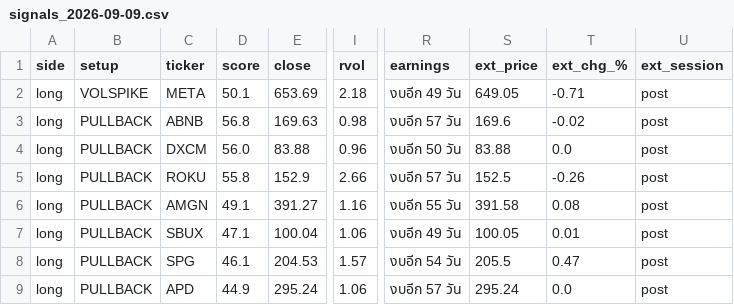
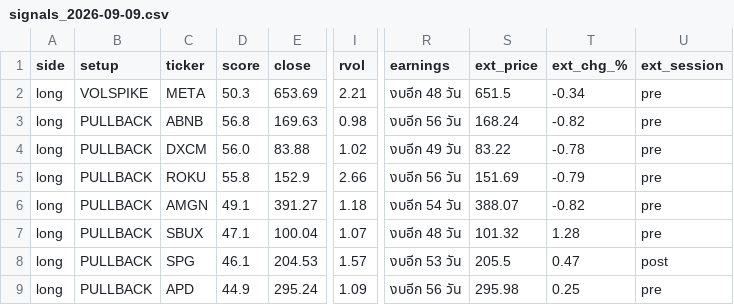
Before and after one commit to AmsteelX/Market-Scanner2, a CSV file: reports/signals_2026-09-09.csv, drawn as a sheet; only a part is shown, gaps mark what is left out; the diff covers the shown part only; the diff names each change by its address in the sheet, - before the commit and + after, or states it on an @@ line.

```diff
--- a/reports/signals_2026-09-09.csv
+++ b/reports/signals_2026-09-09.csv
-D2 (score): 50.1
+D2 (score): 50.3
-I2 (rvol): 2.18
+I2 (rvol): 2.21
-R2 (earnings): งบอีก 49 วัน
+R2 (earnings): งบอีก 48 วัน
-S2 (ext_price): 649.05
+S2 (ext_price): 651.5
-T2 (ext_chg_%): -0.71
+T2 (ext_chg_%): -0.34
-U2:U7 (ext_session): post
+U2:U7 (ext_session): pre
-R3 (earnings): งบอีก 57 วัน
+R3 (earnings): งบอีก 56 วัน
-S3 (ext_price): 169.6
+S3 (ext_price): 168.24
-T3 (ext_chg_%): -0.02
+T3 (ext_chg_%): -0.82
-I4 (rvol): 0.96
+I4 (rvol): 1.02
-R4 (earnings): งบอีก 50 วัน
+R4 (earnings): งบอีก 49 วัน
-S4 (ext_price): 83.88
+S4 (ext_price): 83.22
-T4 (ext_chg_%): 0.0
+T4 (ext_chg_%): -0.78
-R5 (earnings): งบอีก 57 วัน
+R5 (earnings): งบอีก 56 วัน
-S5 (ext_price): 152.5
+S5 (ext_price): 151.69
-T5 (ext_chg_%): -0.26
+T5 (ext_chg_%): -0.79
-I6 (rvol): 1.16
+I6 (rvol): 1.18
-R6 (earnings): งบอีก 55 วัน
+R6 (earnings): งบอีก 54 วัน
-S6 (ext_price): 391.58
+S6 (ext_price): 388.07
-T6 (ext_chg_%): 0.08
+T6 (ext_chg_%): -0.82
-I7 (rvol): 1.06
+I7 (rvol): 1.07
-R7 (earnings): งบอีก 49 วัน
+R7 (earnings): งบอีก 48 วัน
-S7 (ext_price): 100.05
+S7 (ext_price): 101.32
-T7 (ext_chg_%): 0.01
+T7 (ext_chg_%): 1.28
-R8 (earnings): งบอีก 54 วัน
+R8 (earnings): งบอีก 53 วัน
-I9 (rvol): 1.06
+I9 (rvol): 1.09
-R9 (earnings): งบอีก 57 วัน
+R9 (earnings): งบอีก 56 วัน
-S9 (ext_price): 295.24
+S9 (ext_price): 295.98
-T9 (ext_chg_%): 0.0
+T9 (ext_chg_%): 0.25
-U9 (ext_session): post
+U9 (ext_session): pre
```
Also changed, not shown: 1 added row and 105 edited cells elsewhere in this file, 2 other files.
